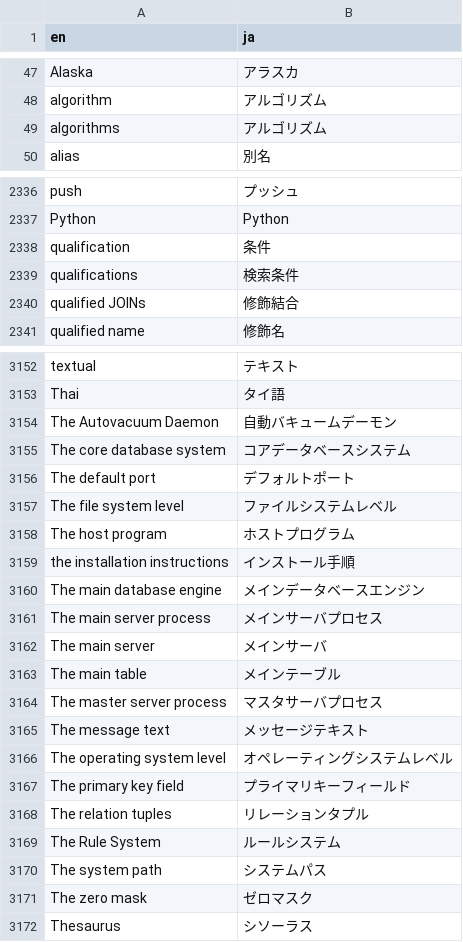
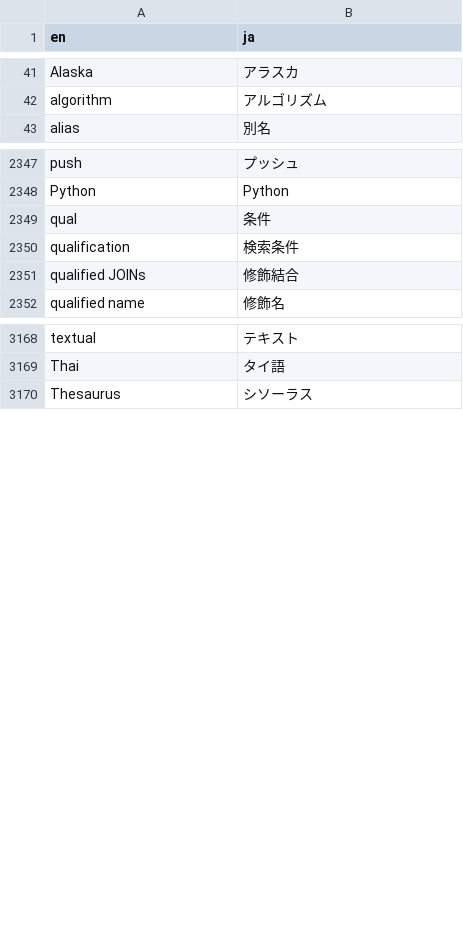
Before and after one commit to pgsql-jp/taiyaku, a CSV file: jpug-doc.en.ja.csv, drawn as a sheet; only a part is shown, gaps mark what is left out; the diff covers the shown part only.

Commit message:
対訳集更新
用語追加
不要な冠詞(a,the)のエントリーは削除
大文字小文字修正

```diff
--- a/jpug-doc.en.ja.csv
+++ b/jpug-doc.en.ja.csv
@@ -48,3 +42,2 @@ Alaska,アラスカ
 algorithm,アルゴリズム
-algorithms,アルゴリズム
 alias,別名
@@ -2337,4 +2348,4 @@ push,プッシュ
 Python,Python
-qualification,条件
-qualifications,検索条件
+qual,条件
+qualification,検索条件
 qualified JOINs,修飾結合
@@ -3153,20 +3169,2 @@ textual,テキスト
 Thai,タイ語
-The Autovacuum Daemon,自動バキュームデーモン
-The core database system,コアデータベースシステム
-The default port,デフォルトポート
-The file system level,ファイルシステムレベル
-The host program,ホストプログラム
-the installation instructions,インストール手順
-The main database engine,メインデータベースエンジン
-The main server process,メインサーバプロセス
-The main server,メインサーバ
-The main table,メインテーブル
-The master server process,マスタサーバプロセス
-The message text,メッセージテキスト
-The operating system level,オペレーティングシステムレベル
-The primary key field,プライマリキーフィールド
-The relation tuples,リレーションタプル
-The Rule System,ルールシステム
-The system path,システムパス
-The zero mask,ゼロマスク
 Thesaurus,シソーラス
```
Also changed, not shown: 29 added rows, 11 removed rows and 20 edited cells elsewhere in this file.
